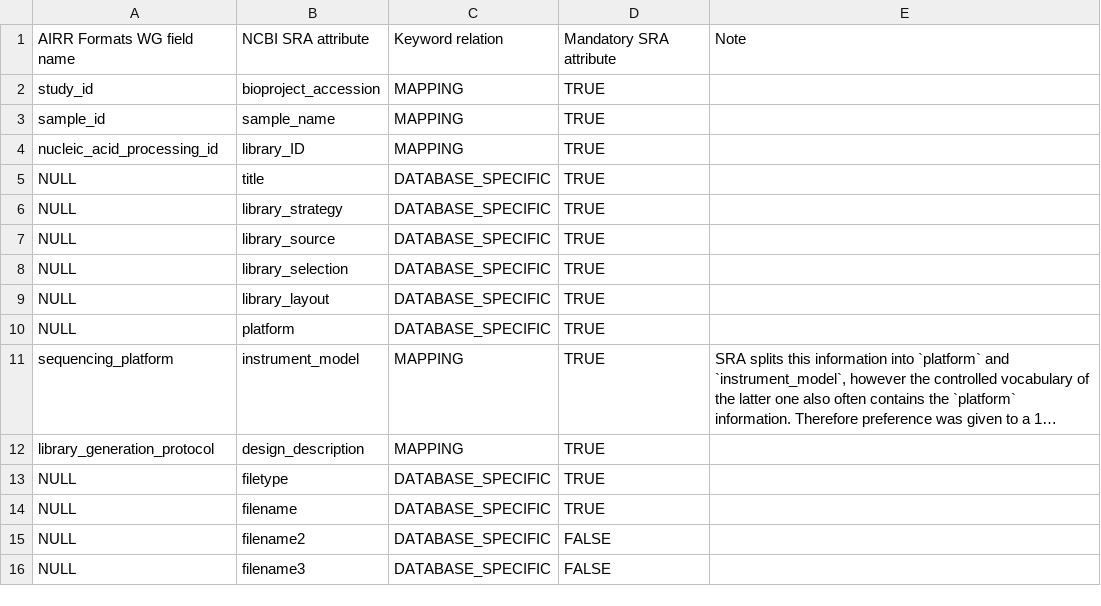
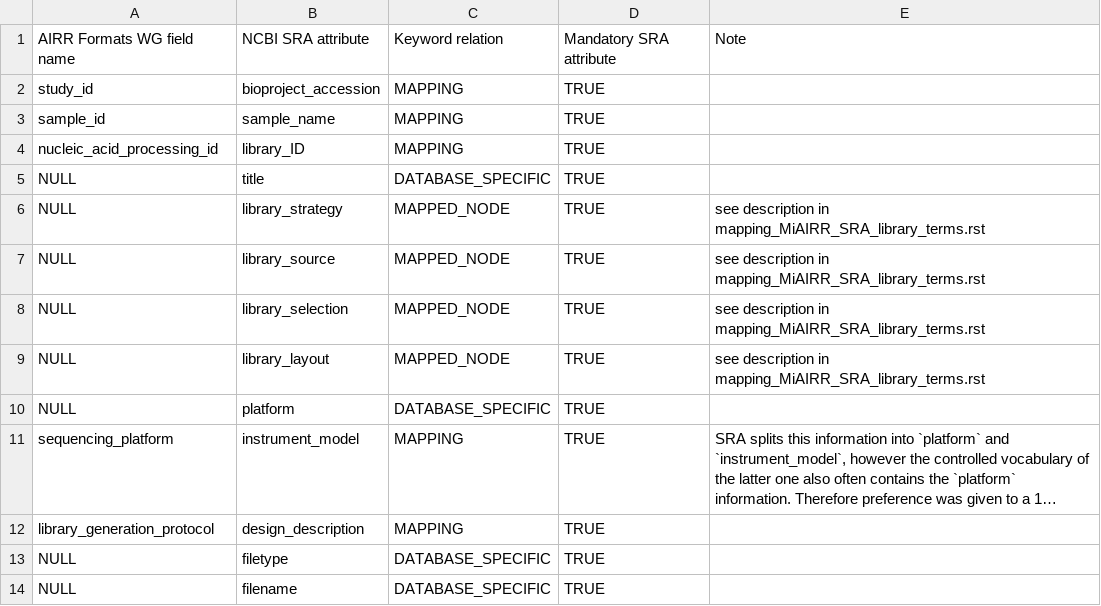
Before and after one commit to airr-community/airr-standards, a TSV file: NCBI_implementation/mapping_MiAIRR_SRA.tsv, drawn as a sheet; only a part is shown; the shorter side is filled out with more unchanged rows; long unchanged cells end in ….

Commit message:
Update SRA libary_* mapping

```diff
--- a/NCBI_implementation/mapping_MiAIRR_SRA.tsv
+++ b/NCBI_implementation/mapping_MiAIRR_SRA.tsv
@@ -5,6 +5,6 @@ nucleic_acid_processing_id	library_ID	MAPPING	TRUE
 NULL	title	DATABASE_SPECIFIC	TRUE	
-NULL	library_strategy	DATABASE_SPECIFIC	TRUE	
-NULL	library_source	DATABASE_SPECIFIC	TRUE	
-NULL	library_selection	DATABASE_SPECIFIC	TRUE	
-NULL	library_layout	DATABASE_SPECIFIC	TRUE	
+NULL	library_strategy	MAPPED_NODE	TRUE	see description in mapping_MiAIRR_SRA_library_terms.rst
+NULL	library_source	MAPPED_NODE	TRUE	see description in mapping_MiAIRR_SRA_library_terms.rst
+NULL	library_selection	MAPPED_NODE	TRUE	see description in mapping_MiAIRR_SRA_library_terms.rst
+NULL	library_layout	MAPPED_NODE	TRUE	see description in mapping_MiAIRR_SRA_library_terms.rst
 NULL	platform	DATABASE_SPECIFIC	TRUE	
```
Also changed, not shown: 3 other files.
